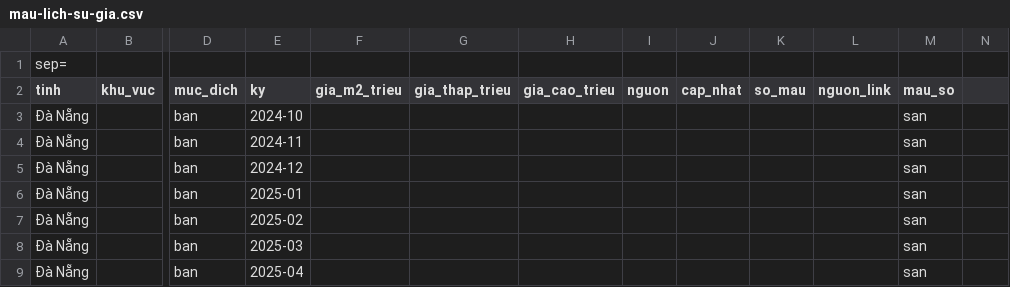
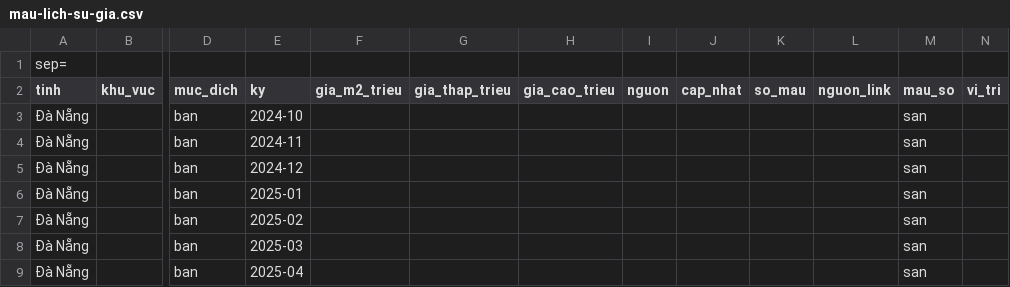
Before and after one commit to truongthanhtung08-stack/cvr-website-, a CSV file: public/mau-lich-su-gia.csv, drawn as a sheet; only a part is shown, gaps mark what is left out; the diff names each change by its address in the sheet, - before the commit and + after, or states it on an @@ line.

```diff
--- a/public/mau-lich-su-gia.csv
+++ b/public/mau-lich-su-gia.csv
-N2: (empty)
+N2: vi_tri
```
Also changed, not shown: 6 other files.
